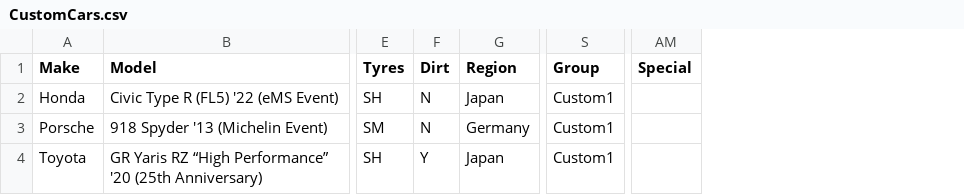
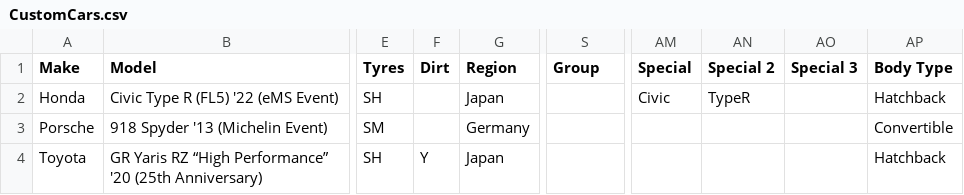
Before and after one commit to cheeseofpiece/gt7rando, a CSV file: CustomCars.csv, drawn as a sheet; only a part is shown, gaps mark what is left out; the diff names each change by its address in the sheet, - before the commit and + after, or states it on an @@ line.

Commit message:
Add files via upload

```diff
--- a/CustomCars.csv
+++ b/CustomCars.csv
+column AN (Special 2), row 2: TypeR
+column AO (Special 3), empty
+column AP (Body Type), rows 2-4: Hatchback | Convertible | Hatchback
-F2:F3 (Dirt): N
+F2:F3 (Dirt): (empty)
-S2:S4 (Group): Custom1
+S2:S4 (Group): (empty)
-AM2 (Special): (empty)
+AM2 (Special): Civic
```
